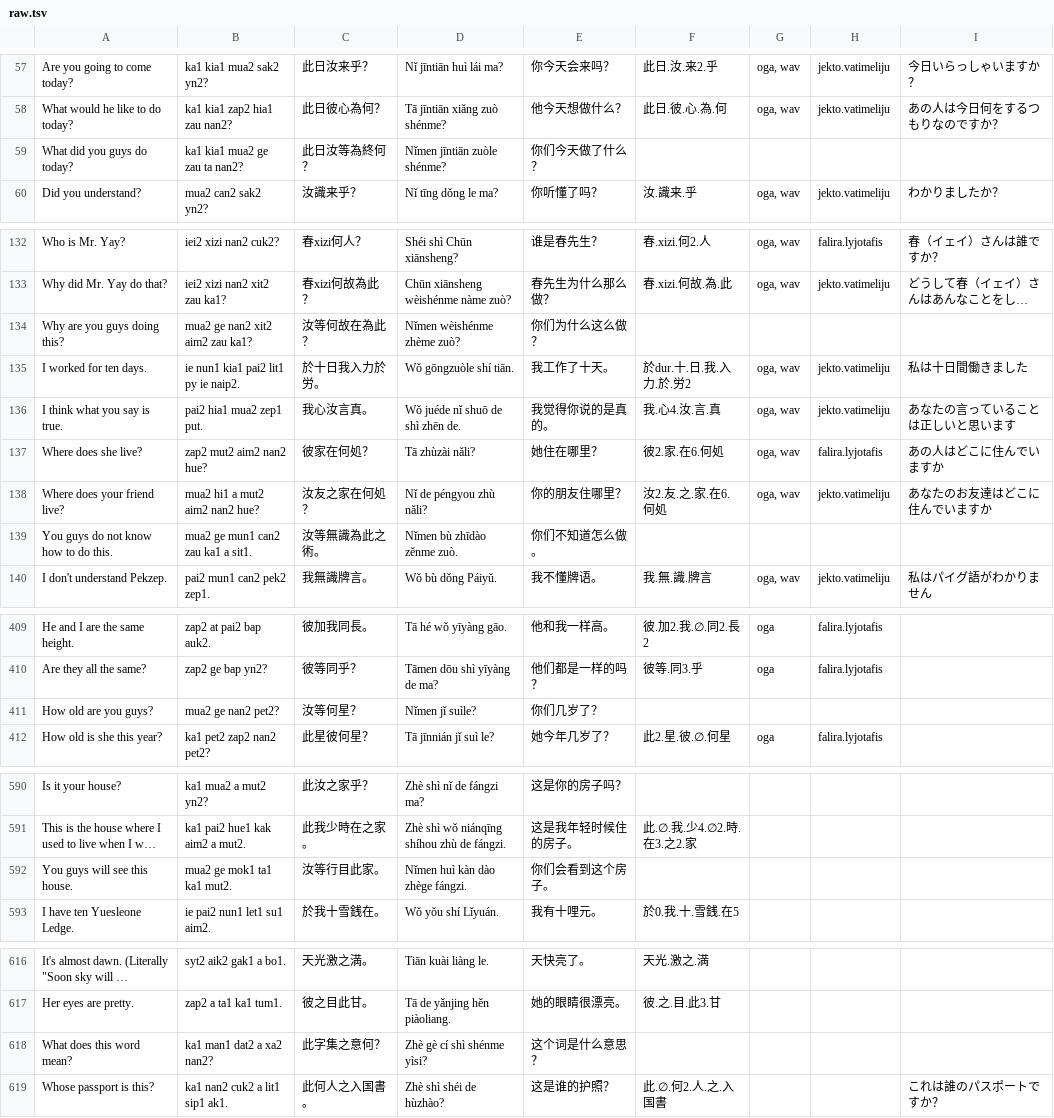
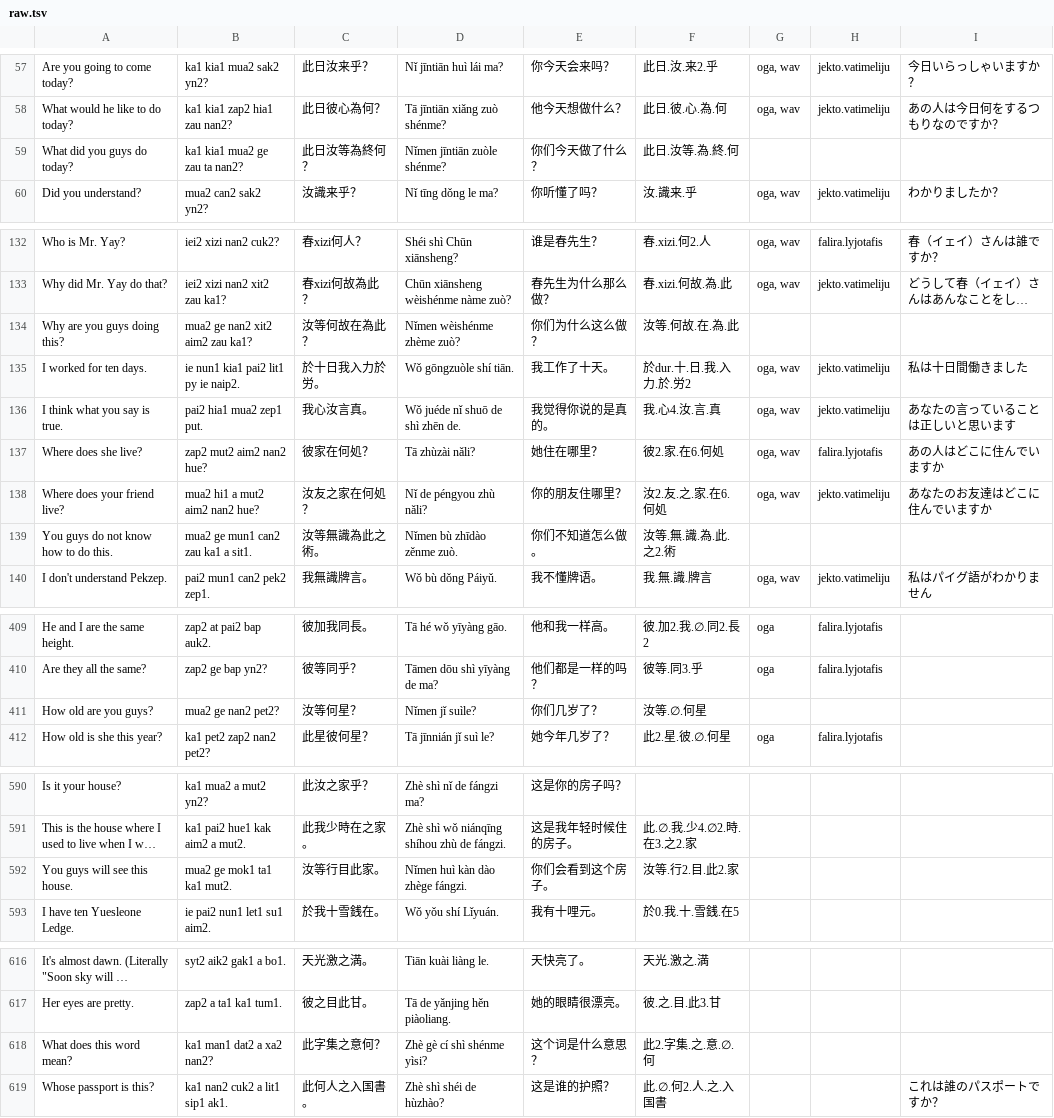
Before and after one commit to jurliyuuri/spoonfed_pekzep, a TSV file: docs/raw.tsv, drawn as a sheet; only a part is shown, gaps mark what is left out; long unchanged cells end in …; the diff covers the shown part only; the diff names each change by its address in the sheet, - before the commit and + after, or states it on an @@ line.

```diff
--- a/docs/raw.tsv
+++ b/docs/raw.tsv
-F59: (empty)
+F59: 此日.汝等.為.終.何
-F134: (empty)
+F134: 汝等.何故.在.為.此
-F139: (empty)
+F139: 汝等.無.識.為.此.之2.術
-F411: (empty)
+F411: 汝等.∅.何星
-F592: (empty)
+F592: 汝等.行2.目.此2.家
-F618: (empty)
+F618: 此2.字集.之.意.∅.何
```
Also changed, not shown: 1 edited cell elsewhere in this file, 37 other files.
